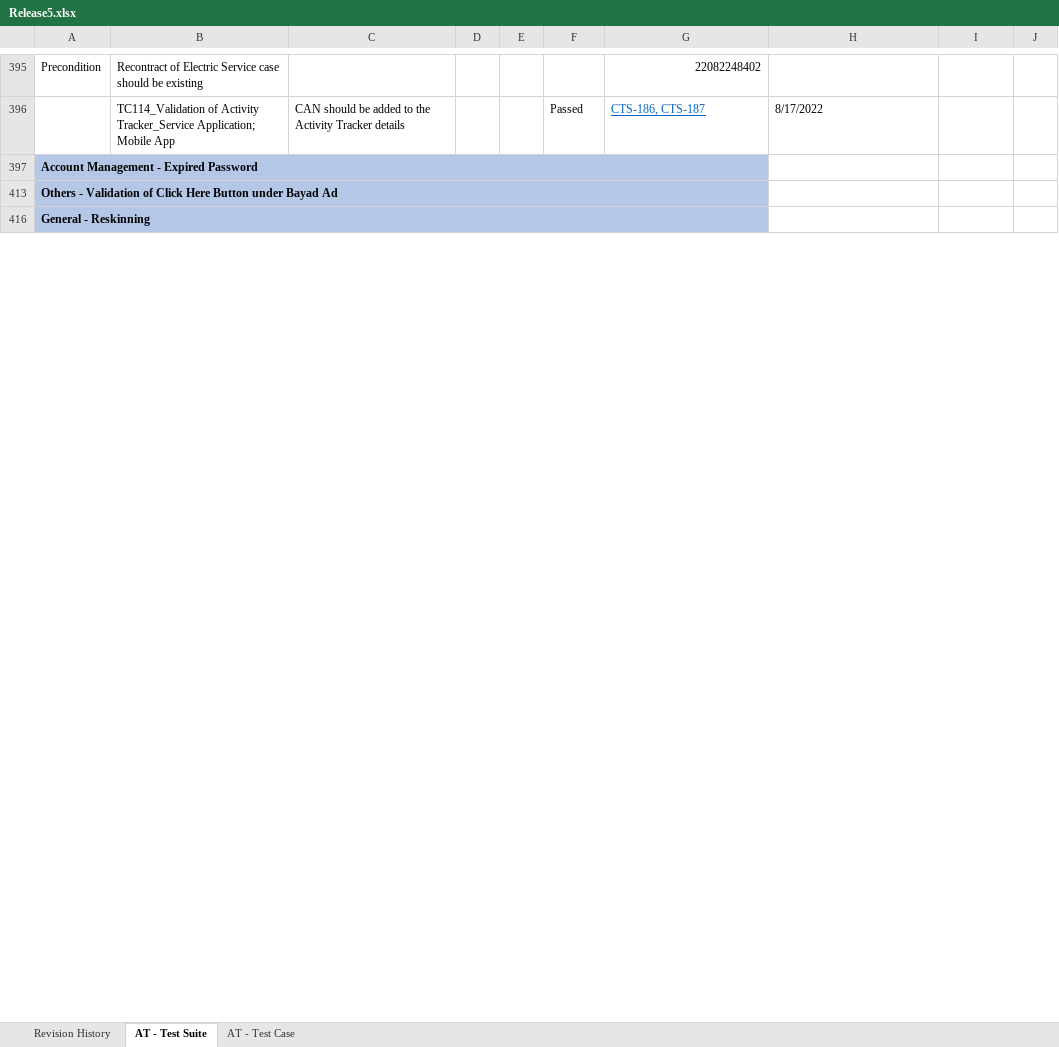
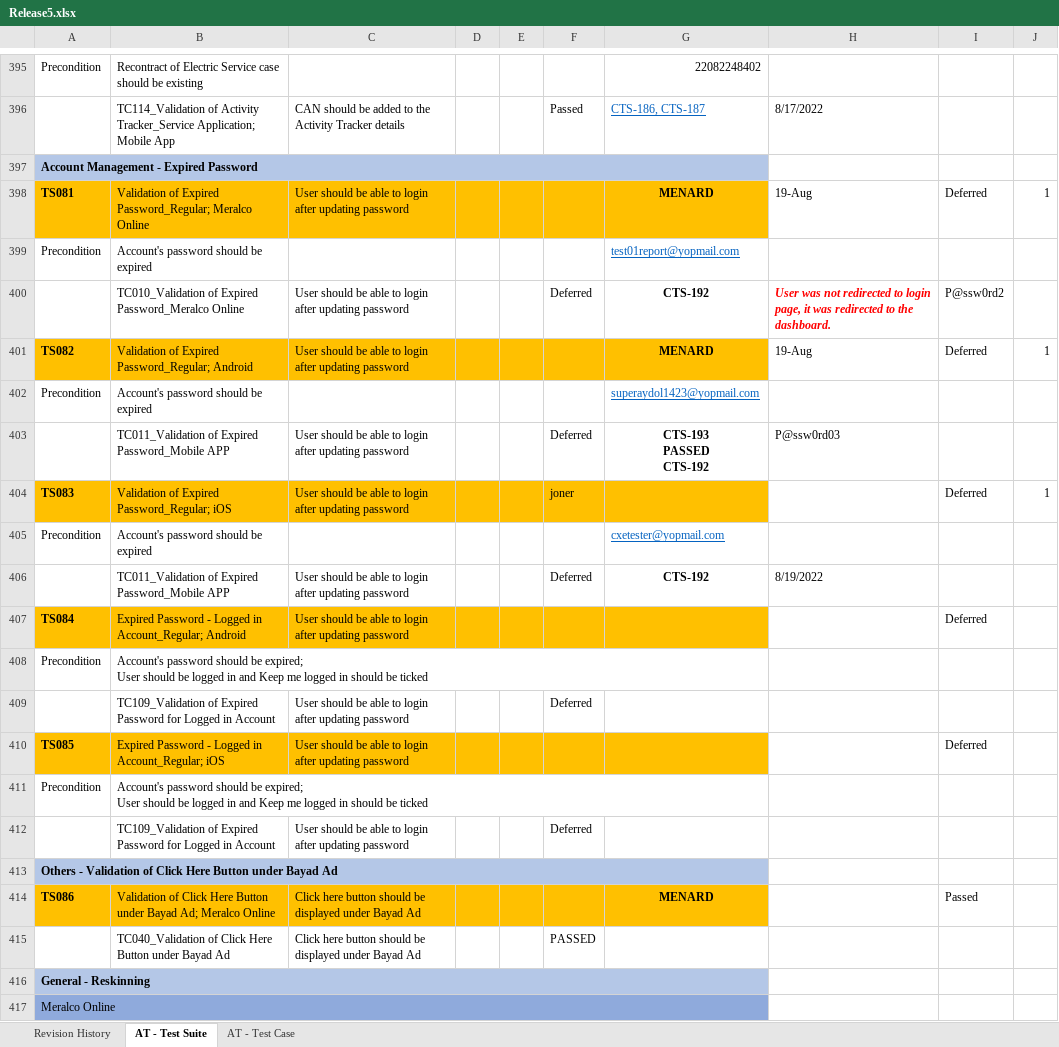
Before and after one commit to lvgalvez/MeralcoOnline, an Excel workbook: Config/Release5.xlsx, sheet AT - Test Suite, drawn as a sheet; only a part is shown, gaps mark what is left out; values as stored, in another font and other column widths than the file's, no borders; conditional formats not drawn; ↵ is a line break in a cell; the diff covers the shown part only; the diff names each change by its address in the sheet, - before the commit and + after, or states it on an @@ line.

```diff
--- a/Config/Release5.xlsx (sheet AT - Test Suite)
+++ b/Config/Release5.xlsx (sheet AT - Test Suite)
@@ row 398 unhidden: TS081 | Validation of Expired Password_Regular; Meralco Online | User should be able to login after updating password |  |  |  | MENARD | 19-Aug | Deferred | 1 @@
@@ row 399 unhidden: Precondition | Account's password should be expired |  |  |  |  | test01report@yopmail.com @@
@@ row 400 unhidden:  | TC010_Validation of Expired Password_Meralco Online | User should be able to login after updating password |  |  | Deferred | CTS-192 | User was not redirected to login page, it was redirected to the dashboard. | P@ssw0rd2 @@
@@ row 401 unhidden: TS082 | Validation of Expired Password_Regular; Android | User should be able to login after updating password |  |  |  | MENARD | 19-Aug | Deferred | 1 @@
@@ row 402 unhidden: Precondition | Account's password should be expired |  |  |  |  | superaydol1423@yopmail.com @@
@@ row 403 unhidden:  | TC011_Validation of Expired Password_Mobile APP | User should be able to login after updating password |  |  | Deferred | CTS-193 ↵ PASSED ↵ CTS-192 | P@ssw0rd03 @@
@@ row 404 unhidden: TS083 | Validation of Expired Password_Regular; iOS | User should be able to login after updating password |  |  | joner |  |  | Deferred | 1 @@
@@ row 405 unhidden: Precondition | Account's password should be expired |  |  |  |  | cxetester@yopmail.com @@
@@ row 406 unhidden:  | TC011_Validation of Expired Password_Mobile APP | User should be able to login after updating password |  |  | Deferred | CTS-192 | 8/19/2022 @@
@@ row 407 unhidden: TS084 | Expired Password - Logged in Account_Regular; Android | User should be able to login after updating password |  |  |  |  |  | Deferred @@
@@ row 408 unhidden: Precondition | Account's password should be expired; ↵ User should be logged in and Keep me logged in should be ticked @@
@@ row 409 unhidden:  | TC109_Validation of Expired Password for Logged in Account | User should be able to login after updating password |  |  | Deferred @@
@@ row 410 unhidden: TS085 | Expired Password - Logged in Account_Regular; iOS | User should be able to login after updating password |  |  |  |  |  | Deferred @@
@@ row 411 unhidden: Precondition | Account's password should be expired; ↵ User should be logged in and Keep me logged in should be ticked @@
@@ row 412 unhidden:  | TC109_Validation of Expired Password for Logged in Account | User should be able to login after updating password |  |  | Deferred @@
@@ row 414 unhidden: TS086 | Validation of Click Here Button under Bayad Ad; Meralco Online | Click here button should be displayed under Bayad Ad |  |  |  | MENARD |  | Passed @@
@@ row 415 unhidden:  | TC040_Validation of Click Here Button under Bayad Ad | Click here button should be displayed under Bayad Ad |  |  | PASSED @@
@@ row 417 unhidden: Meralco Online @@
```
Also changed, not shown: 3 added rows, 198 hidden or unhidden rows and 1 edited cell elsewhere in this sheet, sheet AT - Test Case, 7 other files.
